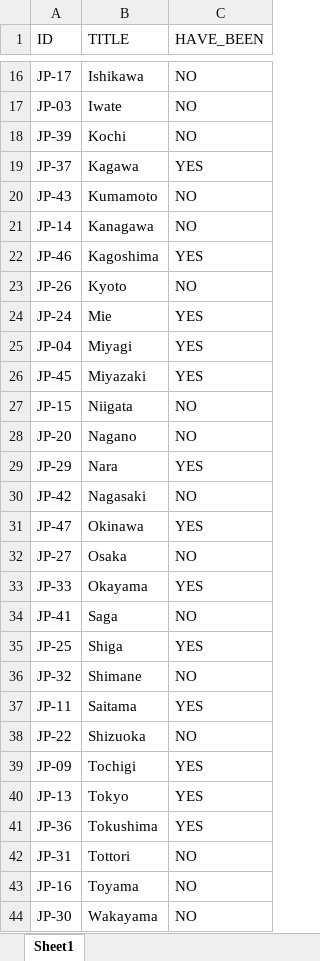
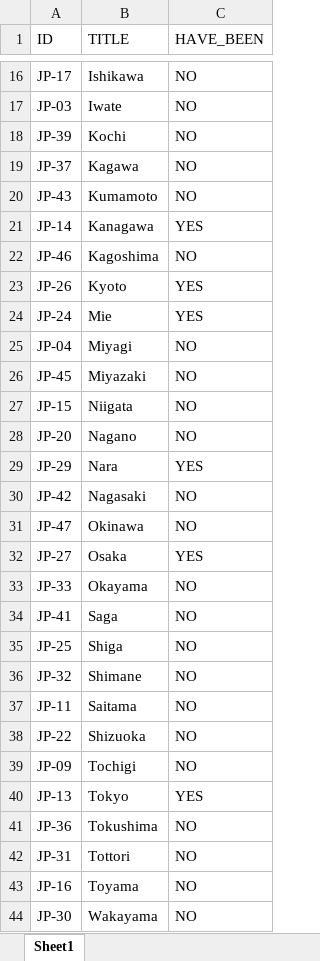
Before and after one commit to jdg0812/japanese-pref, an Excel workbook: Untitled spreadsheet.xlsx, sheet Sheet1, drawn as a sheet; only a part is shown, gaps mark what is left out; values as stored, in another font and other column widths than the file's, no borders; charts and pictures not drawn; the diff covers the shown part only; the diff names each change by its address in the sheet, - before the commit and + after, or states it on an @@ line.

```diff
--- a/Untitled spreadsheet.xlsx (sheet Sheet1)
+++ b/Untitled spreadsheet.xlsx (sheet Sheet1)
-C19 (HAVE_BEEN): YES
+C19 (HAVE_BEEN): NO
-C21 (HAVE_BEEN): NO
+C21 (HAVE_BEEN): YES
-C22 (HAVE_BEEN): YES
+C22 (HAVE_BEEN): NO
-C23 (HAVE_BEEN): NO
+C23 (HAVE_BEEN): YES
-C25:C26 (HAVE_BEEN): YES
+C25:C26 (HAVE_BEEN): NO
-C31 (HAVE_BEEN): YES
+C31 (HAVE_BEEN): NO
-C32 (HAVE_BEEN): NO
+C32 (HAVE_BEEN): YES
-C33 (HAVE_BEEN): YES
+C33 (HAVE_BEEN): NO
-C35 (HAVE_BEEN): YES
+C35 (HAVE_BEEN): NO
-C37 (HAVE_BEEN): YES
+C37 (HAVE_BEEN): NO
-C39 (HAVE_BEEN): YES
+C39 (HAVE_BEEN): NO
-C41 (HAVE_BEEN): YES
+C41 (HAVE_BEEN): NO
```
Also changed, not shown: 7 edited cells elsewhere in this sheet, charts or pictures, 9 other files.
